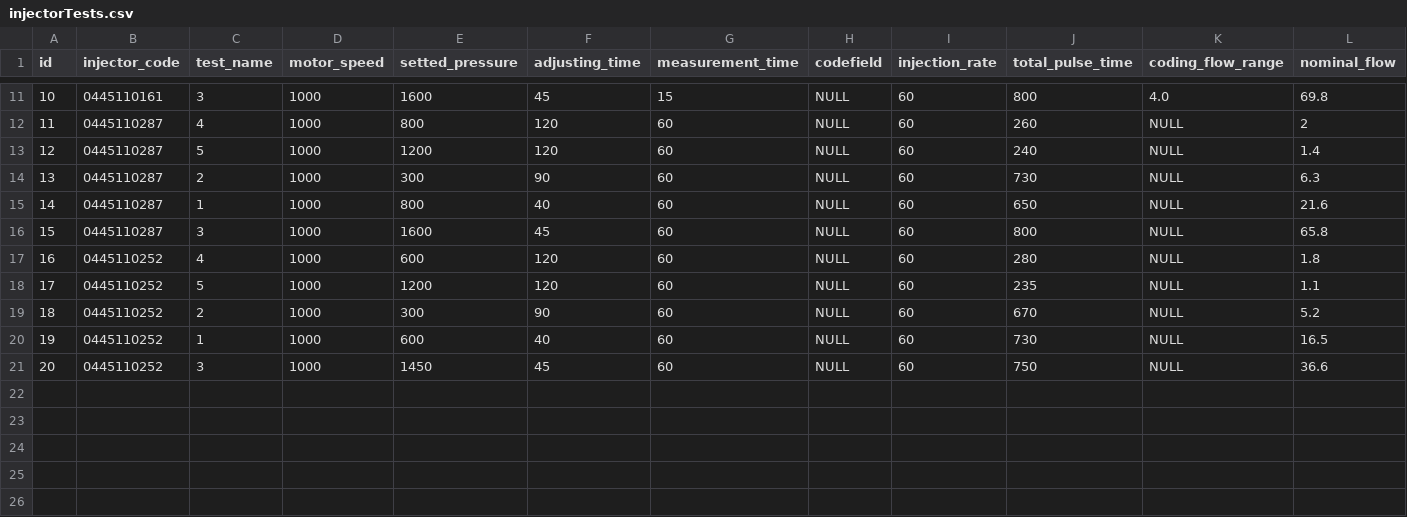
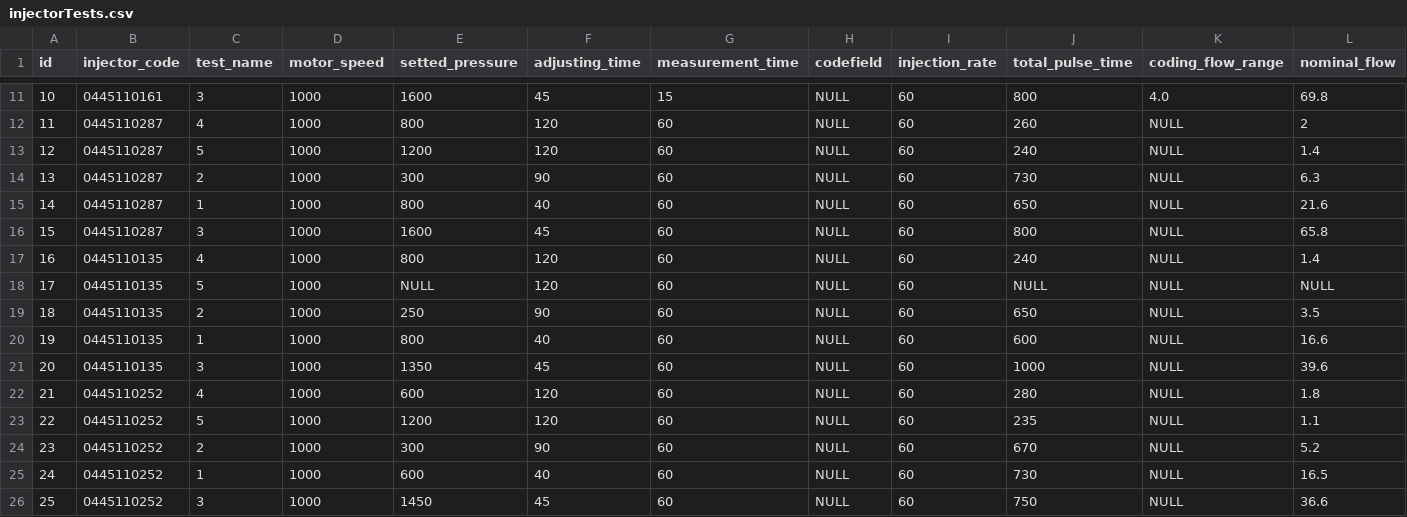
Before and after one commit to nick0182/boschdemo, a CSV file: src/main/resources/db/injectorTests.csv, drawn as a sheet; only a part is shown, gaps mark what is left out; addresses are those after the commit; rows hold the shown columns only; the diff names each change by its address in the sheet, - before the commit and + after, or states it on an @@ line.

```diff
--- a/src/main/resources/db/injectorTests.csv
+++ b/src/main/resources/db/injectorTests.csv
+row 17: 16 | 0445110135 | 4 | 1000 | 800 | 120 | 60 | NULL | 60 | 240 | NULL | 1.4
+row 18: 17 | 0445110135 | 5 | 1000 | NULL | 120 | 60 | NULL | 60 | NULL | NULL | NULL
+row 19: 18 | 0445110135 | 2 | 1000 | 250 | 90 | 60 | NULL | 60 | 650 | NULL | 3.5
+row 20: 19 | 0445110135 | 1 | 1000 | 800 | 40 | 60 | NULL | 60 | 600 | NULL | 16.6
+row 21: 20 | 0445110135 | 3 | 1000 | 1350 | 45 | 60 | NULL | 60 | 1000 | NULL | 39.6
@@ column A (id) renumbered from row 22 down @@
```
Also changed, not shown: out/production/resources/db/injectorTests.csv, 9 other files.
